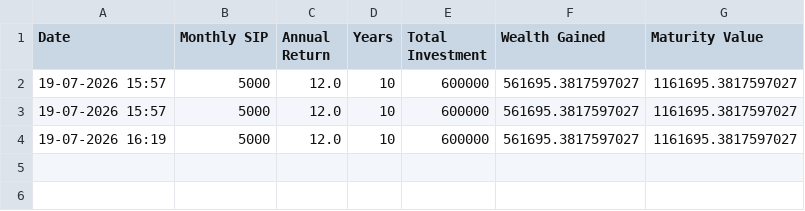
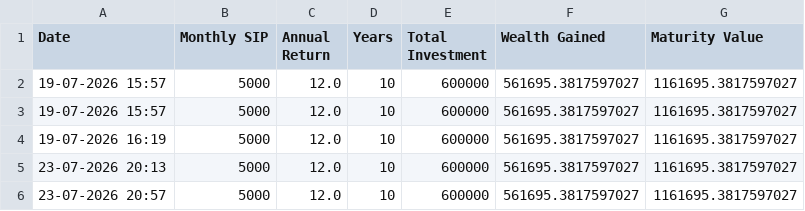
Before and after one commit to Radhikakalbhor/SmartFinanceAI, a CSV file: data/sip_history.csv, drawn as a sheet.

```diff
--- a/data/sip_history.csv
+++ b/data/sip_history.csv
@@ -4 +4,3 @@ Date,Monthly SIP,Annual Return,Years,Total Investment,Wealth Gained,Maturity Val
 19-07-2026 16:19,5000,12.0,10,600000,561695.3817597027,1161695.3817597027
+23-07-2026 20:13,5000,12.0,10,600000,561695.3817597027,1161695.3817597027
+23-07-2026 20:57,5000,12.0,10,600000,561695.3817597027,1161695.3817597027
```
Also changed, not shown: data/budget_history.csv, data/emi_history.csv, 17 other files.
